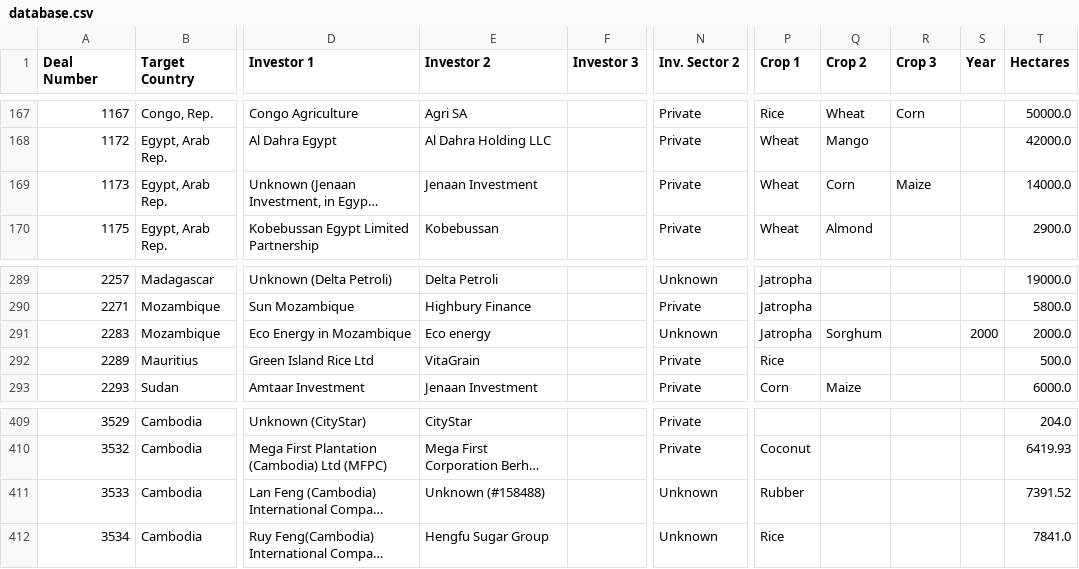
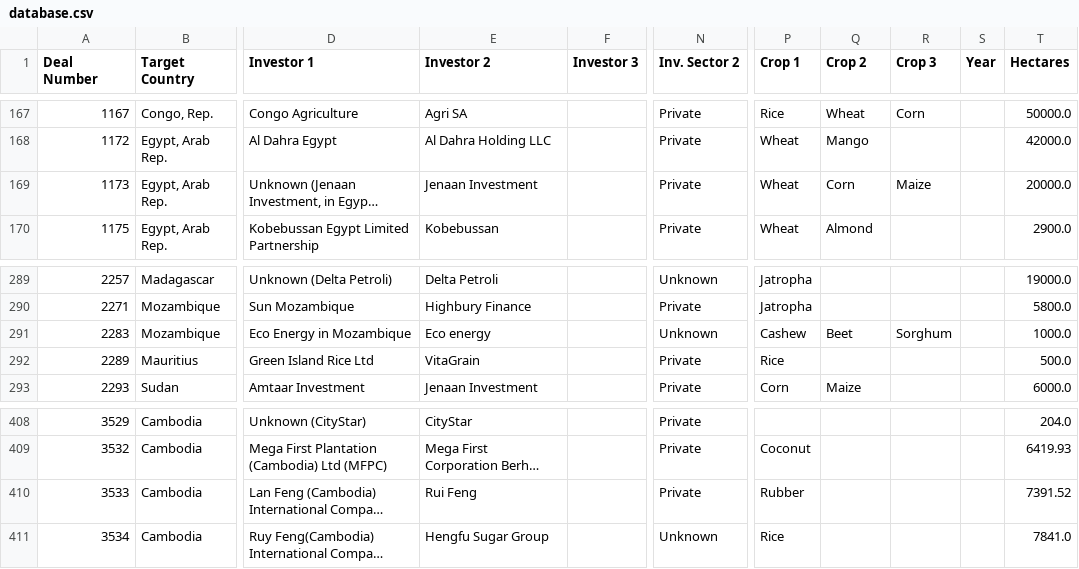
Before and after one commit to datasets/land-matrix, a CSV file: data/database.csv, drawn as a sheet; only a part is shown, gaps mark what is left out; long unchanged cells end in …; addresses are those after the commit; the diff covers the shown part only; the diff names each change by its address in the sheet, - before the commit and + after, or states it on an @@ line.

```diff
--- a/data/database.csv
+++ b/data/database.csv
-T169 (Hectares): 14000.0
+T169 (Hectares): 20000.0
-P291 (Crop 1): Jatropha
+P291 (Crop 1): Cashew
-Q291 (Crop 2): Sorghum
+Q291 (Crop 2): Beet
-R291 (Crop 3): (empty)
+R291 (Crop 3): Sorghum
-S291 (Year): 2000
+S291 (Year): (empty)
-T291 (Hectares): 2000.0
+T291 (Hectares): 1000.0
-E410 (Investor 2): Unknown (#158488)
+E410 (Investor 2): Rui Feng
-N410 (Inv. Sector 2): Unknown
+N410 (Inv. Sector 2): Private
```
Also changed, not shown: 11 added rows and 4 removed rows elsewhere in this file, 1 other file.
